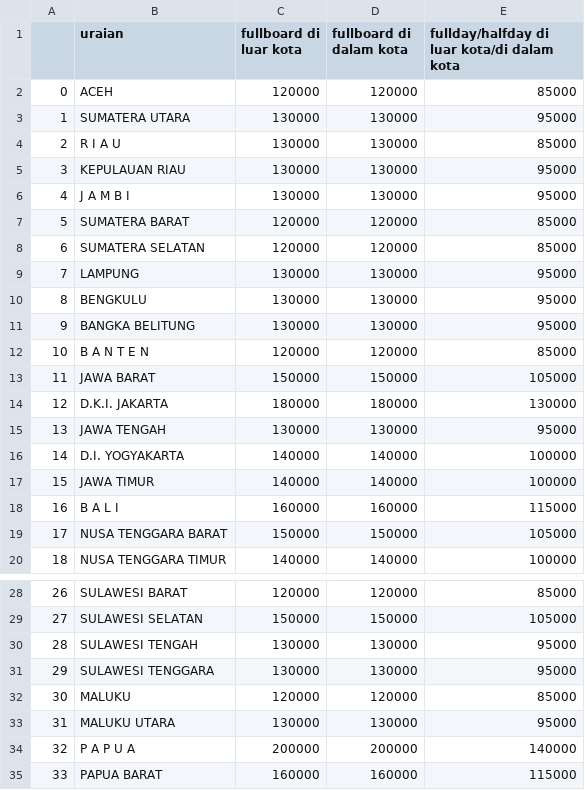
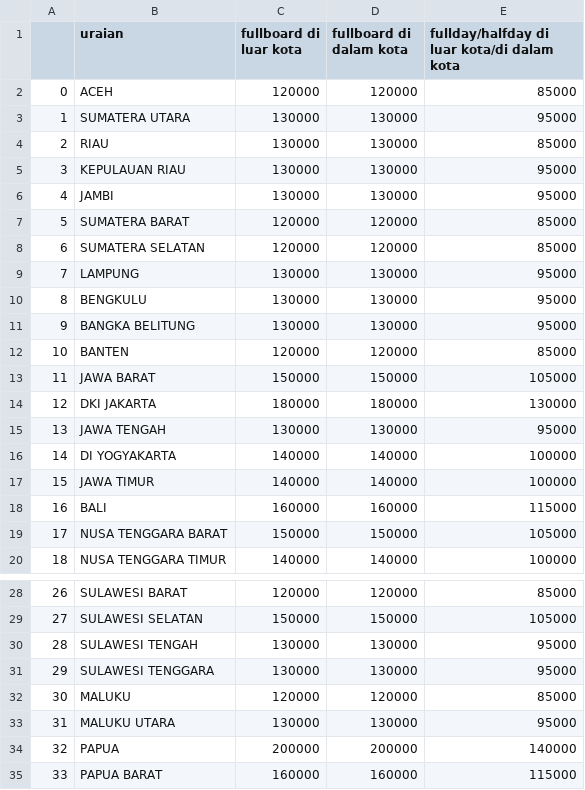
Before and after one commit to abthright/API-aplikasi-kemenkeu, a CSV file: scrapingSBM/Migratedb/data/excel_rapat_lk.csv, drawn as a sheet; only a part is shown, gaps mark what is left out; the diff names each change by its address in the sheet, - before the commit and + after, or states it on an @@ line.

```diff
--- a/scrapingSBM/Migratedb/data/excel_rapat_lk.csv
+++ b/scrapingSBM/Migratedb/data/excel_rapat_lk.csv
-B4 (uraian): R I A U
+B4 (uraian): RIAU
-B6 (uraian): J A M B I
+B6 (uraian): JAMBI
-B12 (uraian): B A N T E N
+B12 (uraian): BANTEN
-B14 (uraian): D.K.I. JAKARTA
+B14 (uraian): DKI JAKARTA
-B16 (uraian): D.I. YOGYAKARTA
+B16 (uraian): DI YOGYAKARTA
-B18 (uraian): B A L I
+B18 (uraian): BALI
-B34 (uraian): P A P U A
+B34 (uraian): PAPUA
```
Also changed, not shown: scrapingSBM/Migratedb/data/excel_taksi.csv, scrapingSBM/Migratedb/data/excel_transport_darat.csv, 17 other files.
